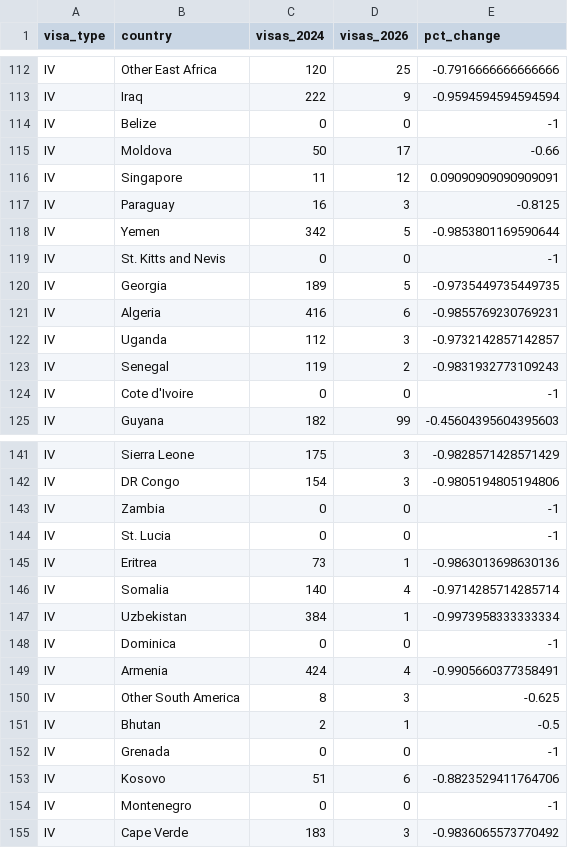
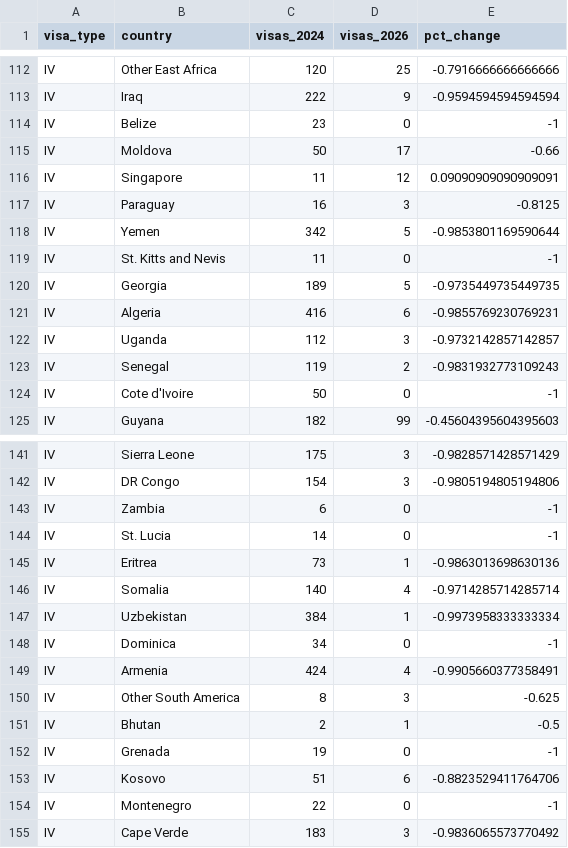
Before and after one commit to carol-xu4/ACS-Immigrant-Occupations-by-Country, a CSV file: results/country_feb_change_2024_2026.csv, drawn as a sheet; only a part is shown, gaps mark what is left out; the diff covers the shown part only.

```diff
--- a/results/country_feb_change_2024_2026.csv
+++ b/results/country_feb_change_2024_2026.csv
@@ -113,3 +113,3 @@ IV,Other East Africa,120,25,-0.7916666666666666
 IV,Iraq,222,9,-0.9594594594594594
-IV,Belize,0,0,-1
+IV,Belize,23,0,-1
 IV,Moldova,50,17,-0.66
@@ -118,3 +118,3 @@ IV,Paraguay,16,3,-0.8125
 IV,Yemen,342,5,-0.9853801169590644
-IV,St. Kitts and Nevis,0,0,-1
+IV,St. Kitts and Nevis,11,0,-1
 IV,Georgia,189,5,-0.9735449735449735
@@ -123,3 +123,3 @@ IV,Uganda,112,3,-0.9732142857142857
 IV,Senegal,119,2,-0.9831932773109243
-IV,Cote d'Ivoire,0,0,-1
+IV,Cote d'Ivoire,50,0,-1
 IV,Guyana,182,99,-0.45604395604395603
@@ -142,4 +142,4 @@ IV,Sierra Leone,175,3,-0.9828571428571429
 IV,DR Congo,154,3,-0.9805194805194806
-IV,Zambia,0,0,-1
-IV,St. Lucia,0,0,-1
+IV,Zambia,6,0,-1
+IV,St. Lucia,14,0,-1
 IV,Eritrea,73,1,-0.9863013698630136
@@ -147,3 +147,3 @@ IV,Somalia,140,4,-0.9714285714285714
 IV,Uzbekistan,384,1,-0.9973958333333334
-IV,Dominica,0,0,-1
+IV,Dominica,34,0,-1
 IV,Armenia,424,4,-0.9905660377358491
@@ -151,5 +151,5 @@ IV,Other South America,8,3,-0.625
 IV,Bhutan,2,1,-0.5
-IV,Grenada,0,0,-1
+IV,Grenada,19,0,-1
 IV,Kosovo,51,6,-0.8823529411764706
-IV,Montenegro,0,0,-1
+IV,Montenegro,22,0,-1
 IV,Cape Verde,183,3,-0.9836065573770492
```
Also changed, not shown: 12 edited cells elsewhere in this file, results/OLD/country_crosswalk.csv, results/OLD/missing_visas_by_country.csv, 42 other files.
